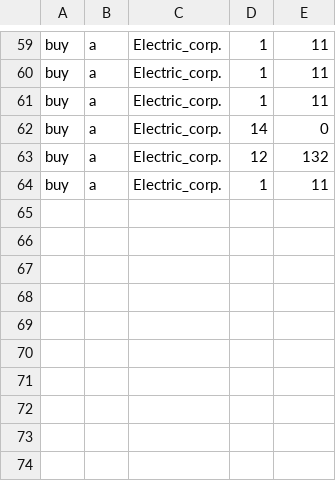
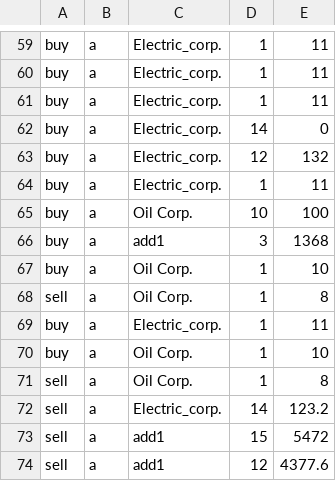
Before and after one commit to JirusAnun/Energy-Trade, a CSV file: Project1/file/History.csv, drawn as a sheet; only a part is shown, gaps mark what is left out.

```diff
--- a/Project1/file/History.csv
+++ b/Project1/file/History.csv
@@ -64 +64,11 @@ buy,a,Electric_corp.,12,132
 buy,a,Electric_corp.,1,11
+buy,a,Oil Corp.,10,100
+buy,a,add1,3,1368
+buy,a,Oil Corp.,1,10
+sell,a,Oil Corp.,1,8
+buy,a,Electric_corp.,1,11
+buy,a,Oil Corp.,1,10
+sell,a,Oil Corp.,1,8
+sell,a,Electric_corp.,14,123.2
+sell,a,add1,15,5472
+sell,a,add1,12,4377.6
```
Also changed, not shown: 1 other file.
